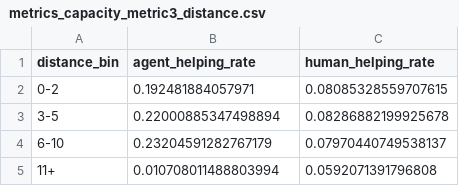
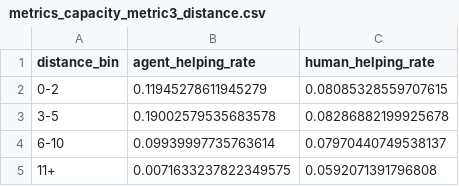
Before and after one commit to judyyhd/ccm_final_project, a CSV file: modeling/results/metrics_capacity_metric3_distance.csv, drawn as a sheet.

```diff
--- a/modeling/results/metrics_capacity_metric3_distance.csv
+++ b/modeling/results/metrics_capacity_metric3_distance.csv
@@ -1,5 +1,5 @@
 distance_bin,agent_helping_rate,human_helping_rate
-0-2,0.192481884057971,0.08085328559707615
-3-5,0.22000885347498894,0.08286882199925678
-6-10,0.23204591282767179,0.07970440749538137
-11+,0.010708011488803994,0.0592071391796808
+0-2,0.11945278611945279,0.08085328559707615
+3-5,0.19002579535683578,0.08286882199925678
+6-10,0.09939997735763614,0.07970440749538137
+11+,0.0071633237822349575,0.0592071391796808
```
Also changed, not shown: modeling/results/metrics_capacity_metric4_energy.csv, modeling/results/metrics_proximity_metric3_distance.csv, 22 other files.
